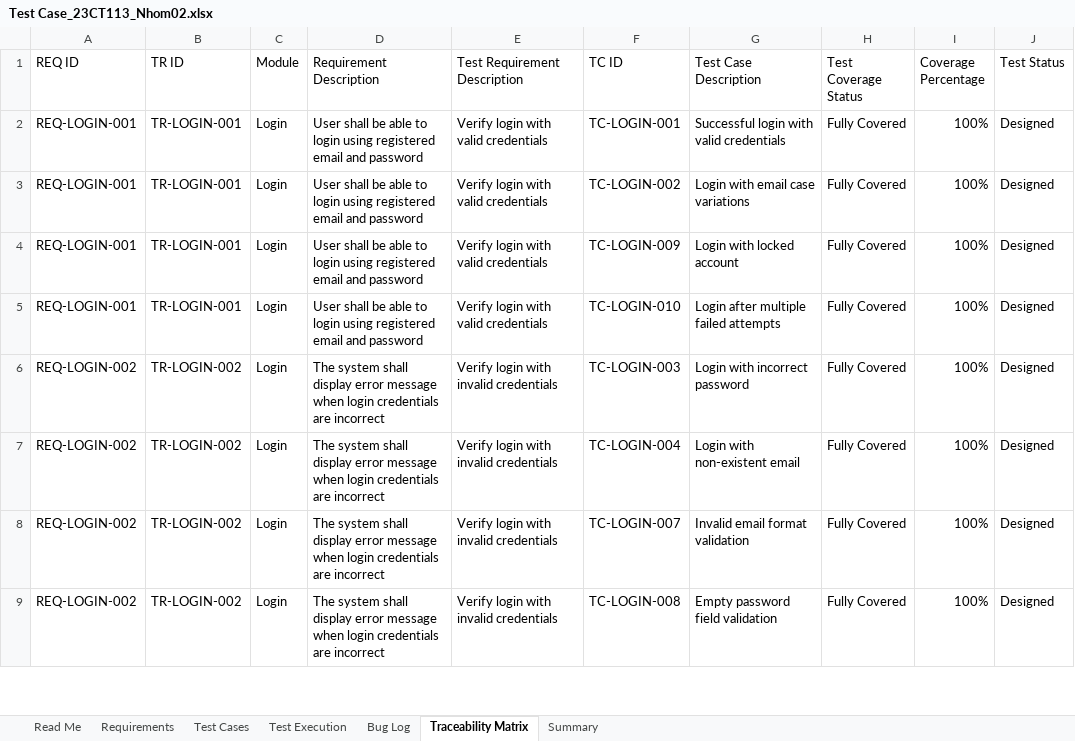
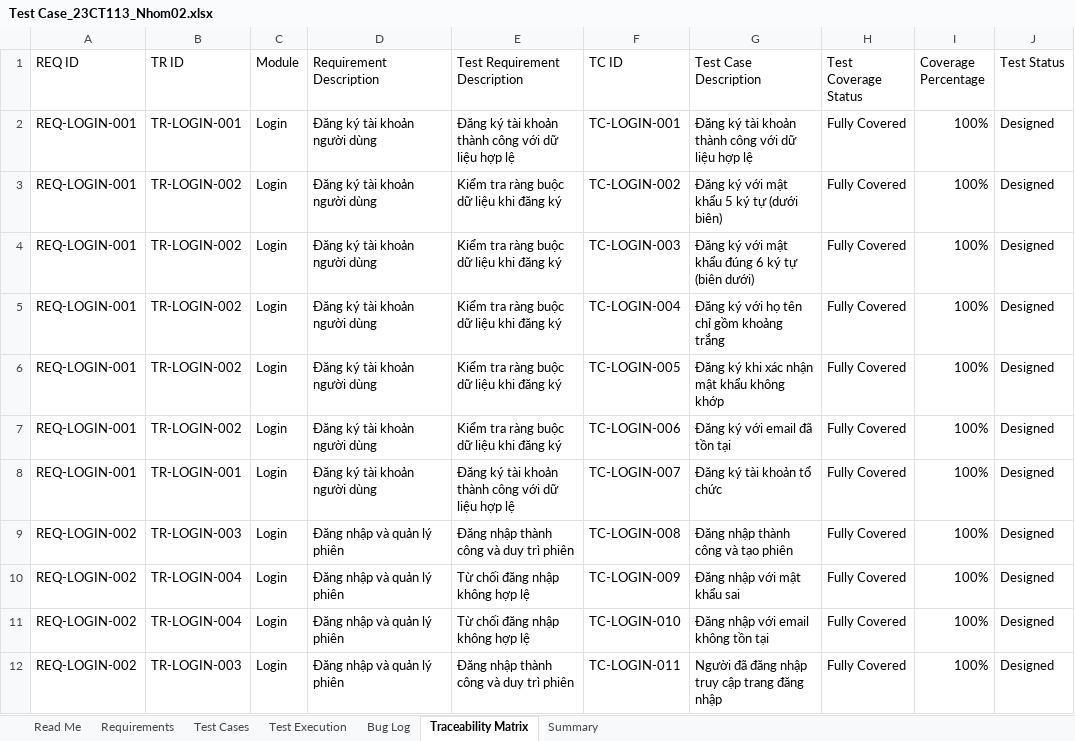
Before and after one commit to Escanor292/test, an Excel workbook: 23CT113_Nhom02_NenTangCrowdfunding(TuTeFund)/Test Case_23CT113_Nhom02.xlsx, sheet Traceability Matrix, drawn as a sheet; only a part is shown; values as stored, in another font and other column widths than the file's, no cell formats; addresses are those after the commit; the diff covers the shown part only; the diff names each change by its address in the sheet, - before the commit and + after, or states it on an @@ line.

Commit message:
Update project and test plan

```diff
--- a/23CT113_Nhom02_NenTangCrowdfunding(TuTeFund)/Test Case_23CT113_Nhom02.xlsx (sheet Traceability Matrix)
+++ b/23CT113_Nhom02_NenTangCrowdfunding(TuTeFund)/Test Case_23CT113_Nhom02.xlsx (sheet Traceability Matrix)
-D2:D3 (Requirement Description): User shall be able to login using registered email and password
+D2:D3 (Requirement Description): Đăng ký tài khoản người dùng
-E2 (Test Requirement Description): Verify login with valid credentials
+E2 (Test Requirement Description): Đăng ký tài khoản thành công với dữ liệu hợp lệ
-G2 (Test Case Description): Successful login with valid credentials
+G2 (Test Case Description): Đăng ký tài khoản thành công với dữ liệu hợp lệ
-B3 (TR ID): TR-LOGIN-001
+B3 (TR ID): TR-LOGIN-002
-E3 (Test Requirement Description): Verify login with valid credentials
+E3 (Test Requirement Description): Kiểm tra ràng buộc dữ liệu khi đăng ký
-G3 (Test Case Description): Login with email case variations
+G3 (Test Case Description): Đăng ký với mật khẩu 5 ký tự (dưới biên)
+row 4: REQ-LOGIN-001 | TR-LOGIN-002 | Login | Đăng ký tài khoản người dùng | Kiểm tra ràng buộc dữ liệu khi đăng ký | TC-LOGIN-003 | Đăng ký với mật khẩu đúng 6 ký tự (biên dưới) | Fully Covered | 100% | Designed
+row 5: REQ-LOGIN-001 | TR-LOGIN-002 | Login | Đăng ký tài khoản người dùng | Kiểm tra ràng buộc dữ liệu khi đăng ký | TC-LOGIN-004 | Đăng ký với họ tên chỉ gồm khoảng trắng | Fully Covered | 100% | Designed
+row 6: REQ-LOGIN-001 | TR-LOGIN-002 | Login | Đăng ký tài khoản người dùng | Kiểm tra ràng buộc dữ liệu khi đăng ký | TC-LOGIN-005 | Đăng ký khi xác nhận mật khẩu không khớp | Fully Covered | 100% | Designed
-B7 (TR ID): TR-LOGIN-001
+B7 (TR ID): TR-LOGIN-002
-D7:D8 (Requirement Description): User shall be able to login using registered email and password
+D7:D8 (Requirement Description): Đăng ký tài khoản người dùng
-E7 (Test Requirement Description): Verify login with valid credentials
+E7 (Test Requirement Description): Kiểm tra ràng buộc dữ liệu khi đăng ký
-F7 (TC ID): TC-LOGIN-009
+F7 (TC ID): TC-LOGIN-006
-G7 (Test Case Description): Login with locked account
+G7 (Test Case Description): Đăng ký với email đã tồn tại
-E8 (Test Requirement Description): Verify login with valid credentials
+E8 (Test Requirement Description): Đăng ký tài khoản thành công với dữ liệu hợp lệ
-F8 (TC ID): TC-LOGIN-010
+F8 (TC ID): TC-LOGIN-007
-G8 (Test Case Description): Login after multiple failed attempts
+G8 (Test Case Description): Đăng ký tài khoản tổ chức
-B9 (TR ID): TR-LOGIN-002
+B9 (TR ID): TR-LOGIN-003
-D9:D12 (Requirement Description): The system shall display error message when login credentials are incorrect
+D9:D12 (Requirement Description): Đăng nhập và quản lý phiên
-E9 (Test Requirement Description): Verify login with invalid credentials
+E9 (Test Requirement Description): Đăng nhập thành công và duy trì phiên
-F9 (TC ID): TC-LOGIN-003
+F9 (TC ID): TC-LOGIN-008
-G9 (Test Case Description): Login with incorrect password
+G9 (Test Case Description): Đăng nhập thành công và tạo phiên
-B10:B11 (TR ID): TR-LOGIN-002
+B10:B11 (TR ID): TR-LOGIN-004
-E10:E11 (Test Requirement Description): Verify login with invalid credentials
+E10:E11 (Test Requirement Description): Từ chối đăng nhập không hợp lệ
-F10 (TC ID): TC-LOGIN-004
+F10 (TC ID): TC-LOGIN-009
-G10 (Test Case Description): Login with non-existent email
+G10 (Test Case Description): Đăng nhập với mật khẩu sai
-F11 (TC ID): TC-LOGIN-007
+F11 (TC ID): TC-LOGIN-010
-G11 (Test Case Description): Invalid email format validation
+G11 (Test Case Description): Đăng nhập với email không tồn tại
-B12 (TR ID): TR-LOGIN-002
+B12 (TR ID): TR-LOGIN-003
-E12 (Test Requirement Description): Verify login with invalid credentials
+E12 (Test Requirement Description): Đăng nhập thành công và duy trì phiên
-F12 (TC ID): TC-LOGIN-008
+F12 (TC ID): TC-LOGIN-011
-G12 (Test Case Description): Empty password field validation
+G12 (Test Case Description): Người đã đăng nhập truy cập trang đăng nhập
```
Also changed, not shown: 33 added rows, 25 removed rows and 143 edited cells elsewhere in this sheet, sheet Test Cases, sheet Test Execution, sheet Requirements, sheet Bug Log, sheet Summary, sheet Read Me, cell formats, 9 other files.
